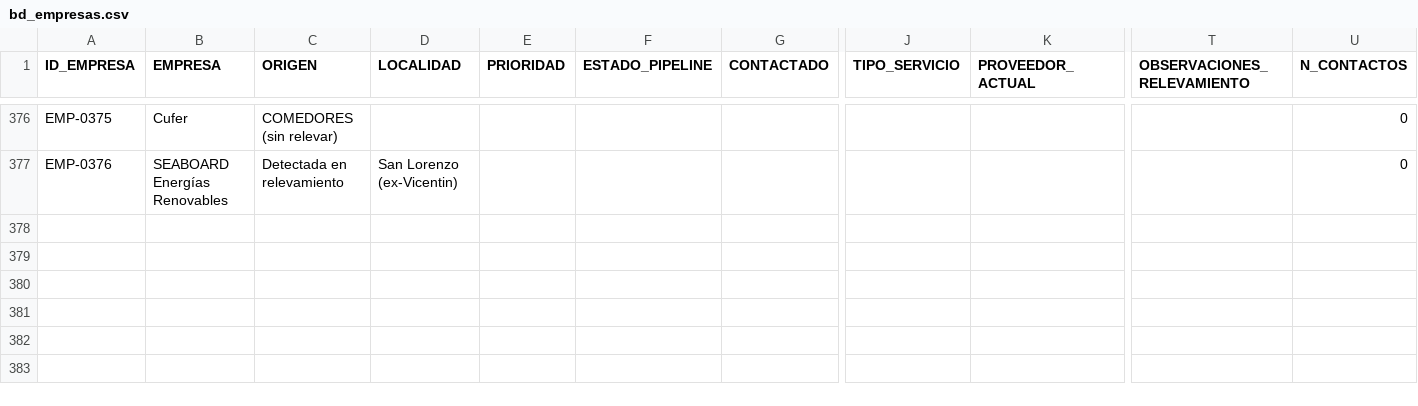
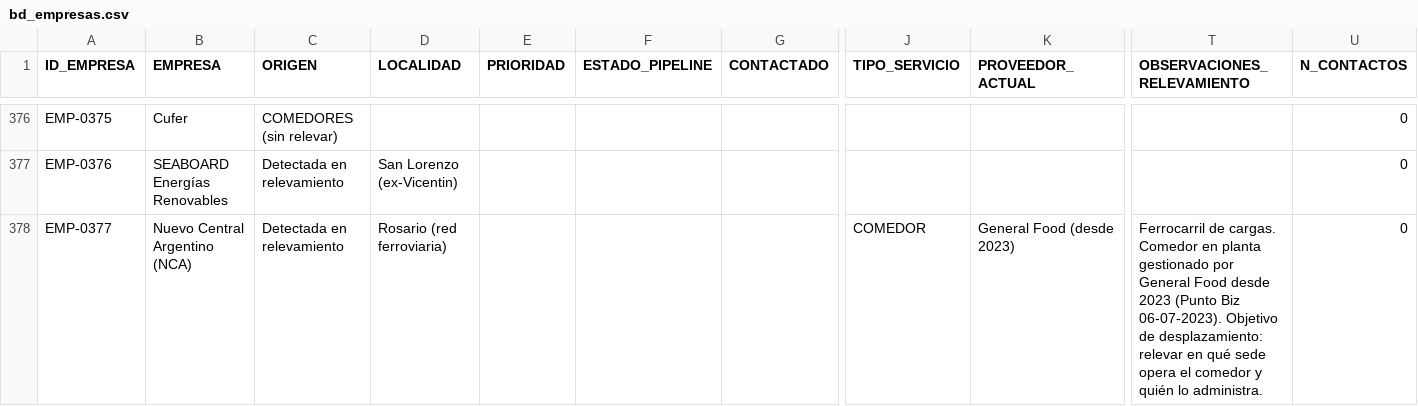
Before and after one commit to chalozabala/3, a CSV file: data/bd_empresas.csv, drawn as a sheet; only a part is shown, gaps mark what is left out; rows hold the shown columns only; the diff names each change by its address in the sheet, - before the commit and + after, or states it on an @@ line.

```diff
--- a/data/bd_empresas.csv
+++ b/data/bd_empresas.csv
+row 378: EMP-0377 | Nuevo Central Argentino (NCA) | Detectada en relevamiento | Rosario (red ferroviaria) |  |  |  | COMEDOR | General Food (desde 2023) | Ferrocarril de cargas. Comedor en planta gestionado por General Food desde 2023 (Punto Biz 06-07-2023). Objetivo de desplazamiento: relevar en qué sede opera el comedor y quién lo administra. | 0
```
Also changed, not shown: 3 other files.
